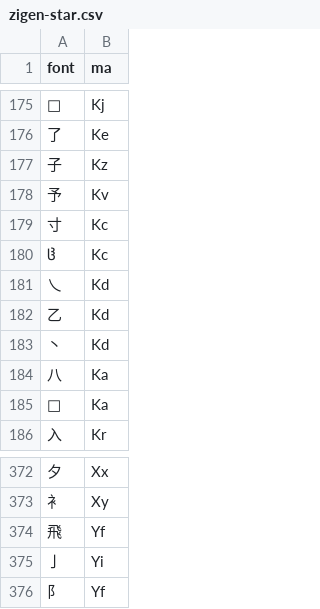
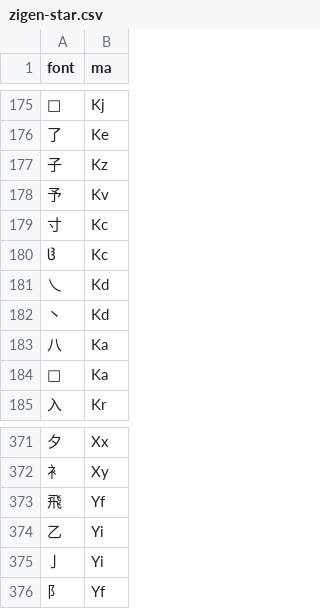
Before and after one commit to forFudan/yu, a CSV file: src/public/zigen-star.csv, drawn as a sheet; only a part is shown, gaps mark what is left out.

```diff
--- a/src/public/zigen-star.csv
+++ b/src/public/zigen-star.csv
@@ -181,3 +181,2 @@ font,ma
 乀,Kd
-乙,Kd
 丶,Kd
@@ -374,2 +373,3 @@ font,ma
 飛,Yf
+乙,Yi
 亅,Yi
```
Also changed, not shown: src/public/zigen-joy.csv, src/public/zigen-light.csv, 4 other files.
